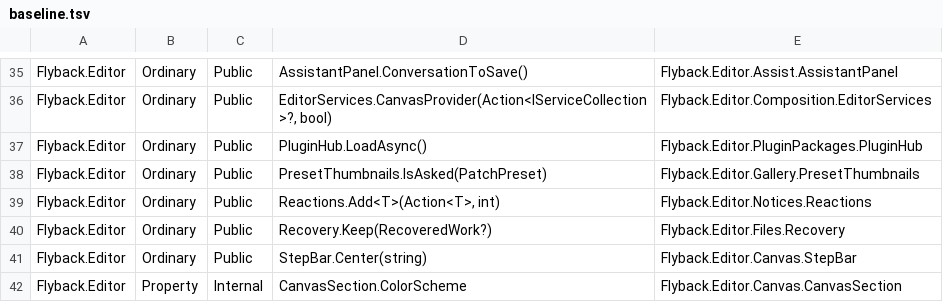
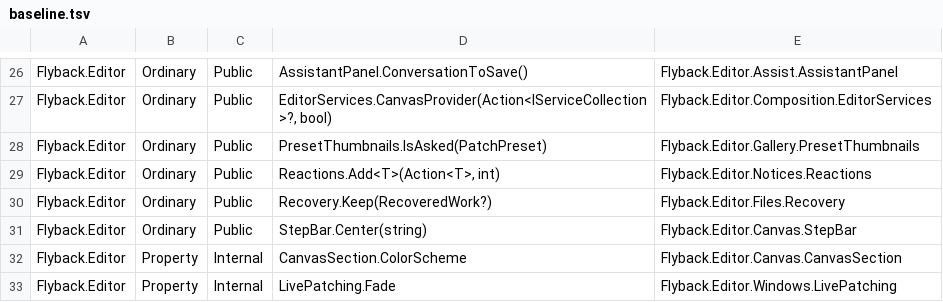
Before and after one commit to markovcd/Flyback, a TSV file: tools/TestOnlyMembers/baseline.tsv, drawn as a sheet; only a part is shown, gaps mark what is left out; the shorter side is filled out with more unchanged rows; the diff covers the shown part only.

```diff
--- a/tools/TestOnlyMembers/baseline.tsv
+++ b/tools/TestOnlyMembers/baseline.tsv
@@ -36,3 +27,2 @@ Flyback.Editor	Ordinary	Public	AssistantPanel.ConversationToSave()	Flyback.Edito
 Flyback.Editor	Ordinary	Public	EditorServices.CanvasProvider(Action<IServiceCollection>?, bool)	Flyback.Editor.Composition.EditorServices
-Flyback.Editor	Ordinary	Public	PluginHub.LoadAsync()	Flyback.Editor.PluginPackages.PluginHub
 Flyback.Editor	Ordinary	Public	PresetThumbnails.IsAsked(PatchPreset)	Flyback.Editor.Gallery.PresetThumbnails
```
Also changed, not shown: 12 removed rows elsewhere in this file, 41 other files.
